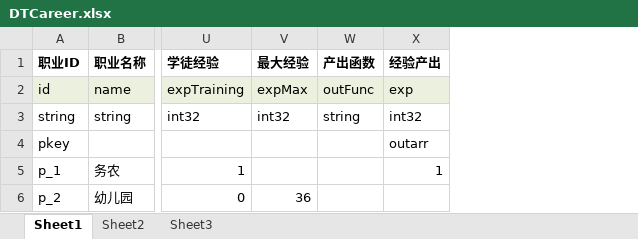
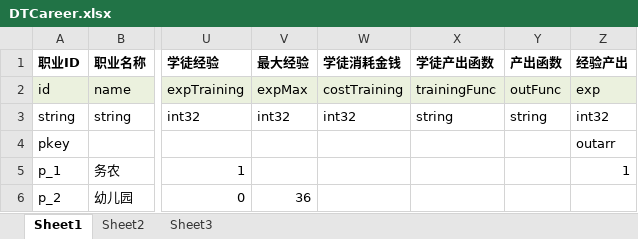
Before and after one commit to Keyf0/KeyF0, an Excel workbook: Source/Html/document/DTCareer.xlsx, sheet Sheet1, drawn as a sheet; only a part is shown, gaps mark what is left out; values as stored, in another font and other column widths than the file's, no borders; the diff names each change by its address in the sheet, - before the commit and + after, or states it on an @@ line.

```diff
--- a/Source/Html/document/DTCareer.xlsx (sheet Sheet1)
+++ b/Source/Html/document/DTCareer.xlsx (sheet Sheet1)
+column W (学徒消耗金钱), rows 2-3: costTraining | int32
+column X (学徒产出函数), rows 2-3: trainingFunc | string
```
Also changed, not shown: Source/Html/document/Attribs.xlsx, 25 other files.
